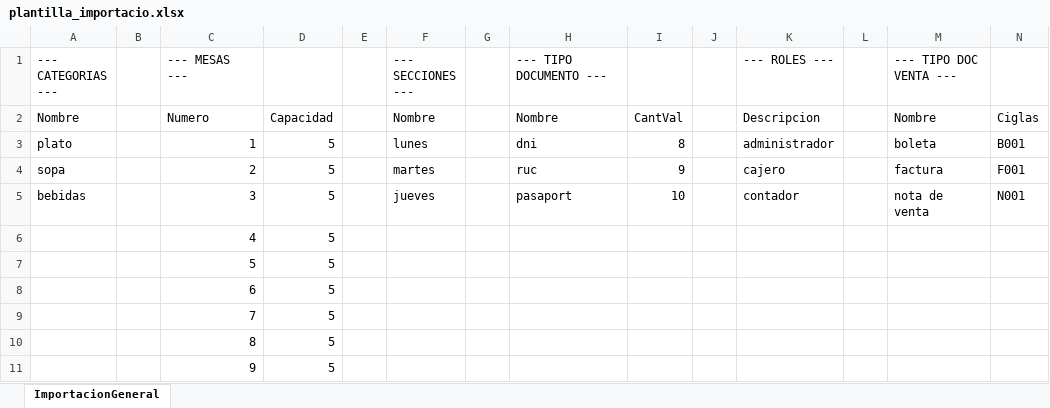
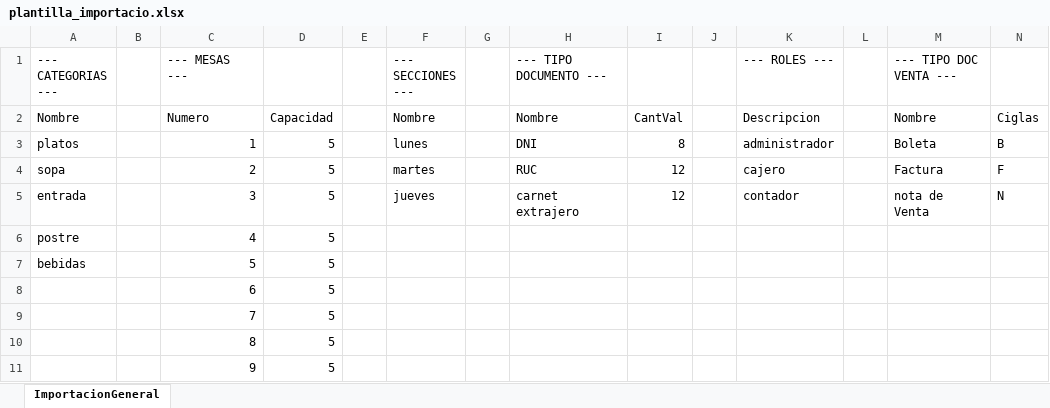
Before and after one commit to hrems-dev/SIstemaATencionRes, an Excel workbook: SisRestaurant/src/main/resources/doc/plantilla_importacio.xlsx, sheet ImportacionGeneral, drawn as a sheet; values as stored, in another font and other column widths than the file's, no borders; the diff names each change by its address in the sheet, - before the commit and + after, or states it on an @@ line.

```diff
--- a/SisRestaurant/src/main/resources/doc/plantilla_importacio.xlsx (sheet ImportacionGeneral)
+++ b/SisRestaurant/src/main/resources/doc/plantilla_importacio.xlsx (sheet ImportacionGeneral)
-A3 (--- CATEGORIAS ---): plato
+A3 (--- CATEGORIAS ---): platos
-H3 (--- TIPO DOCUMENTO ---): dni
+H3 (--- TIPO DOCUMENTO ---): DNI
-M3 (--- TIPO DOC VENTA ---): boleta
+M3 (--- TIPO DOC VENTA ---): Boleta
-N3: B001
+N3: B
-H4 (--- TIPO DOCUMENTO ---): ruc
+H4 (--- TIPO DOCUMENTO ---): RUC
-I4: 9
+I4: 12
-M4 (--- TIPO DOC VENTA ---): factura
+M4 (--- TIPO DOC VENTA ---): Factura
-N4: F001
+N4: F
-A5 (--- CATEGORIAS ---): bebidas
+A5 (--- CATEGORIAS ---): entrada
-H5 (--- TIPO DOCUMENTO ---): pasaport
+H5 (--- TIPO DOCUMENTO ---): carnet extrajero
-I5: 10
+I5: 12
-M5 (--- TIPO DOC VENTA ---): nota de venta
+M5 (--- TIPO DOC VENTA ---): nota de Venta
-N5: N001
+N5: N
-A6 (--- CATEGORIAS ---): (empty)
+A6 (--- CATEGORIAS ---): postre
-A7 (--- CATEGORIAS ---): (empty)
+A7 (--- CATEGORIAS ---): bebidas
```
Also changed, not shown: SisRestaurant/src/main/resources/doc/plantilla_productos.xlsx, 29 other files.
